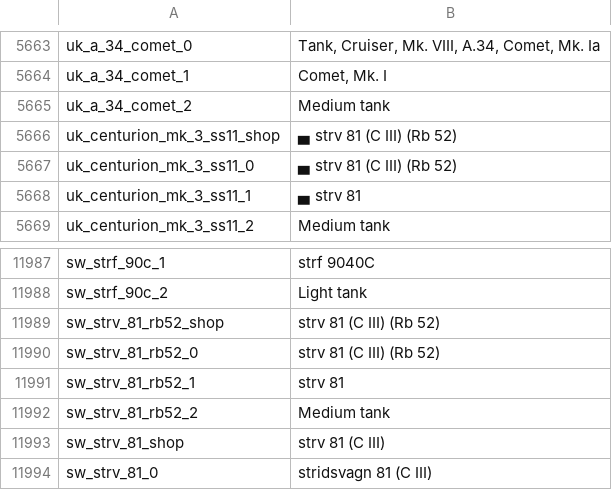
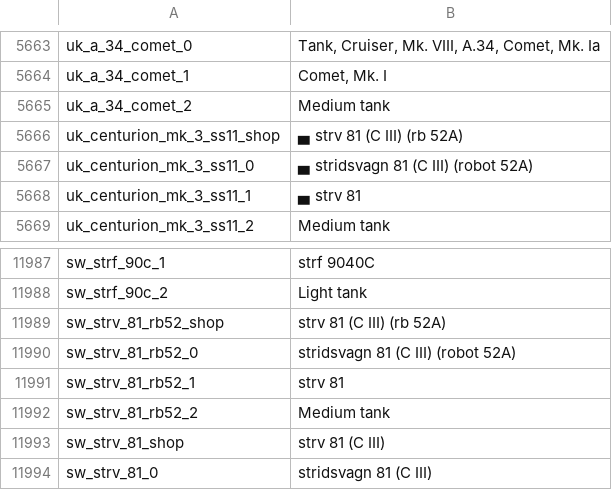
Before and after one commit to Addysaurus/lang_modding, a CSV file: WTHLM_units.csv, drawn as a sheet; only a part is shown, gaps mark what is left out.

```diff
--- a/WTHLM_units.csv
+++ b/WTHLM_units.csv
@@ -5665,4 +5665,4 @@ uk_a_34_comet_1;Comet, Mk. I
 uk_a_34_comet_2;Medium tank
-uk_centurion_mk_3_ss11_shop;▄ strv 81 (C III) (Rb 52)
-uk_centurion_mk_3_ss11_0;▄ strv 81 (C III) (Rb 52)
+uk_centurion_mk_3_ss11_shop;▄ strv 81 (C III) (rb 52A)
+uk_centurion_mk_3_ss11_0;▄ stridsvagn 81 (C III) (robot 52A)
 uk_centurion_mk_3_ss11_1;▄ strv 81
@@ -11988,4 +11988,4 @@ sw_strf_90c_1;strf 9040C
 sw_strf_90c_2;Light tank
-sw_strv_81_rb52_shop;strv 81 (C III) (Rb 52)
-sw_strv_81_rb52_0;strv 81 (C III) (Rb 52)
+sw_strv_81_rb52_shop;strv 81 (C III) (rb 52A)
+sw_strv_81_rb52_0;stridsvagn 81 (C III) (robot 52A)
 sw_strv_81_rb52_1;strv 81
```
Also changed, not shown: WTHLM_version.csv, 1 other file.
